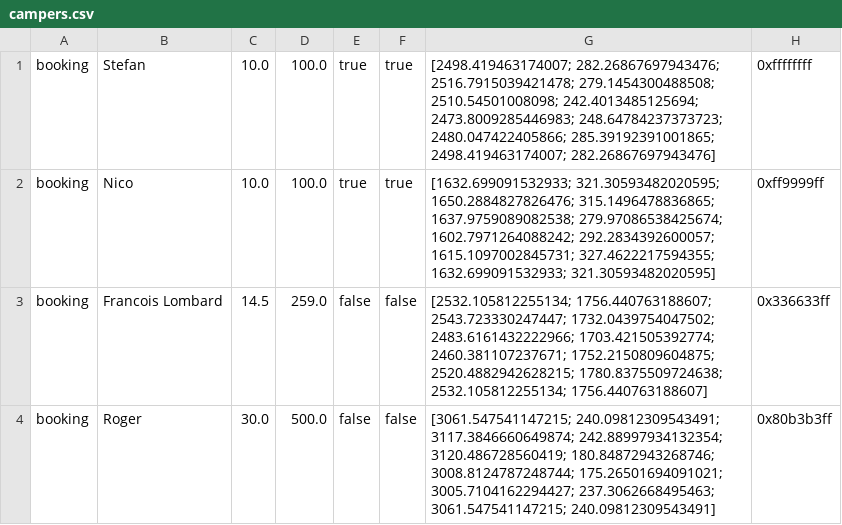
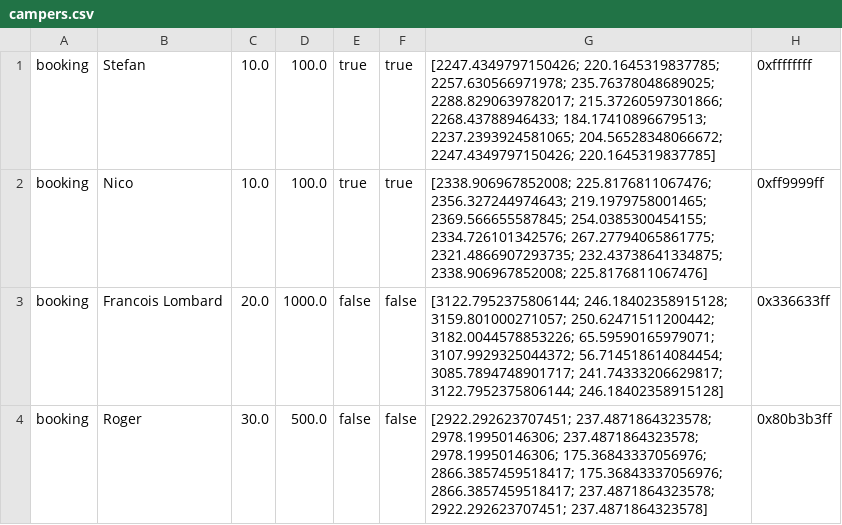
Before and after one commit to FrancoisNicolaasLombard/AfrikaBurn, a CSV file: Resources/campers.csv, drawn as a sheet.

```diff
--- a/Resources/campers.csv
+++ b/Resources/campers.csv
@@ -1,4 +1,4 @@
-booking,Stefan,10.0,100.0,true,true,[2498.419463174007; 282.26867697943476; 2516.7915039421478; 279.1454300488508; 2510.54501008098; 242.4013485125694; 2473.8009285446983; 248.64784237373723; 2480.047422405866; 285.39192391001865; 2498.419463174007; 282.26867697943476],0xffffffff
-booking,Nico,10.0,100.0,true,true,[1632.699091532933; 321.30593482020595; 1650.2884827826476; 315.1496478836865; 1637.9759089082538; 279.97086538425674; 1602.7971264088242; 292.2834392600057; 1615.1097002845731; 327.4622217594355; 1632.699091532933; 321.30593482020595],0xff9999ff
-booking,Francois Lombard,14.5,259.0,false,false,[2532.105812255134; 1756.440763188607; 2543.723330247447; 1732.0439754047502; 2483.6161432222966; 1703.421505392774; 2460.381107237671; 1752.2150809604875; 2520.4882942628215; 1780.8375509724638; 2532.105812255134; 1756.440763188607],0x336633ff
-booking,Roger,30.0,500.0,false,false,[3061.547541147215; 240.09812309543491; 3117.3846660649874; 242.88997934132354; 3120.486728560419; 180.84872943268746; 3008.8124787248744; 175.26501694091021; 3005.7104162294427; 237.3062668495463; 3061.547541147215; 240.09812309543491],0x80b3b3ff
+booking,Stefan,10.0,100.0,true,true,[2247.4349797150426; 220.1645319837785; 2257.630566971978; 235.76378048689025; 2288.8290639782017; 215.37260597301866; 2268.43788946433; 184.17410896679513; 2237.2393924581065; 204.56528348066672; 2247.4349797150426; 220.1645319837785],0xffffffff
+booking,Nico,10.0,100.0,true,true,[2338.906967852008; 225.8176811067476; 2356.327244974643; 219.1979758001465; 2369.566655587845; 254.0385300454155; 2334.726101342576; 267.27794065861775; 2321.4866907293735; 232.43738641334875; 2338.906967852008; 225.8176811067476],0xff9999ff
+booking,Francois Lombard,20.0,1000.0,false,false,[3122.7952375806144; 246.18402358915128; 3159.801000271057; 250.62471511200442; 3182.0044578853226; 65.59590165979071; 3107.9929325044372; 56.714518614084454; 3085.7894748901717; 241.74333206629817; 3122.7952375806144; 246.18402358915128],0x336633ff
+booking,Roger,30.0,500.0,false,false,[2922.292623707451; 237.4871864323578; 2978.19950146306; 237.4871864323578; 2978.19950146306; 175.36843337056976; 2866.3857459518417; 175.36843337056976; 2866.3857459518417; 237.4871864323578; 2922.292623707451; 237.4871864323578],0x80b3b3ff
```
Also changed, not shown: 59 other files.
